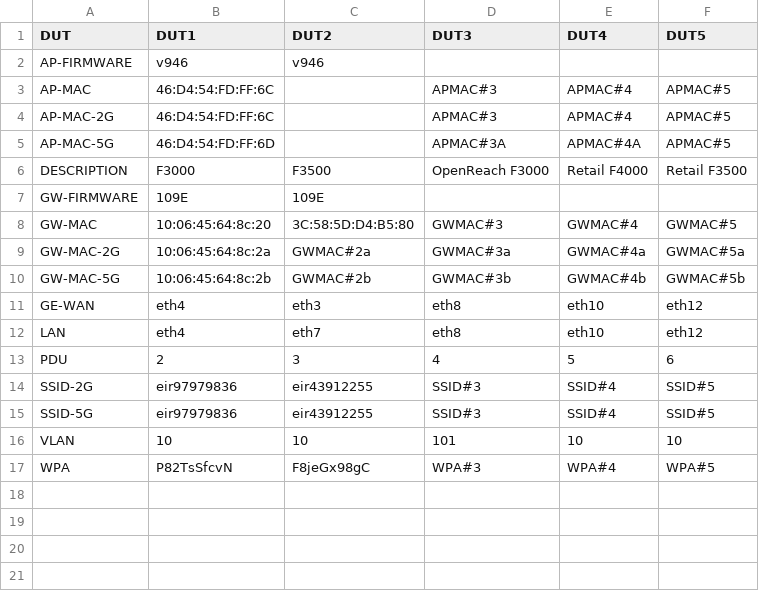
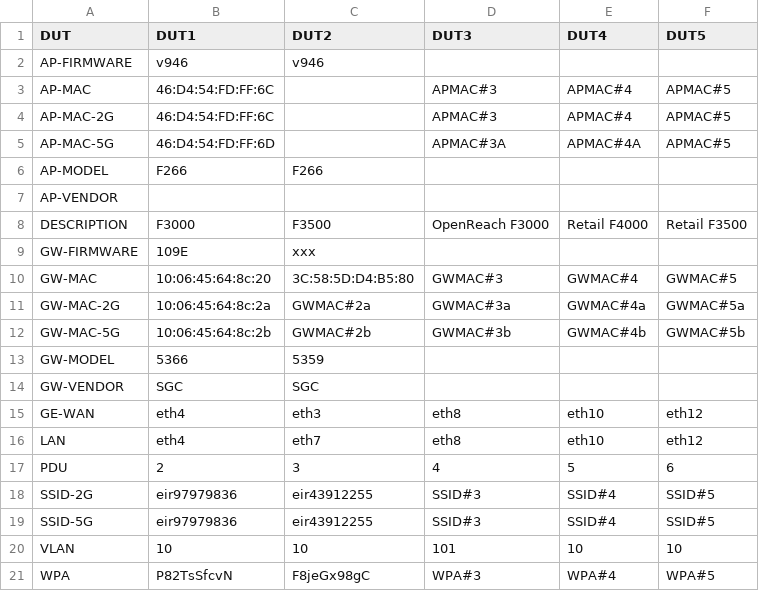
Before and after one commit to lorcandk/CDROUTER_CONFIGURATOR, a CSV file: templates/DUT_parameters.csv, drawn as a sheet.

```diff
--- a/templates/DUT_parameters.csv
+++ b/templates/DUT_parameters.csv
@@ -5,4 +5,6 @@ AP-MAC-2G,46:D4:54:FD:FF:6C,,APMAC#3,APMAC#4,APMAC#5
 AP-MAC-5G,46:D4:54:FD:FF:6D,,APMAC#3A,APMAC#4A,APMAC#5
+AP-MODEL,F266,F266,,,
+AP-VENDOR,,,,,
 DESCRIPTION,F3000,F3500,OpenReach F3000,Retail F4000,Retail F3500
-GW-FIRMWARE,109E,109E,,,
+GW-FIRMWARE,109E,xxx,,,
 GW-MAC,10:06:45:64:8c:20,3C:58:5D:D4:B5:80,GWMAC#3,GWMAC#4,GWMAC#5
@@ -10,2 +12,4 @@ GW-MAC-2G,10:06:45:64:8c:2a,GWMAC#2a,GWMAC#3a,GWMAC#4a,GWMAC#5a
 GW-MAC-5G,10:06:45:64:8c:2b,GWMAC#2b,GWMAC#3b,GWMAC#4b,GWMAC#5b
+GW-MODEL,5366,5359,,,
+GW-VENDOR,SGC,SGC,,,
 GE-WAN,eth4,eth3,eth8,eth10,eth12
```
Also changed, not shown: 2 other files.
